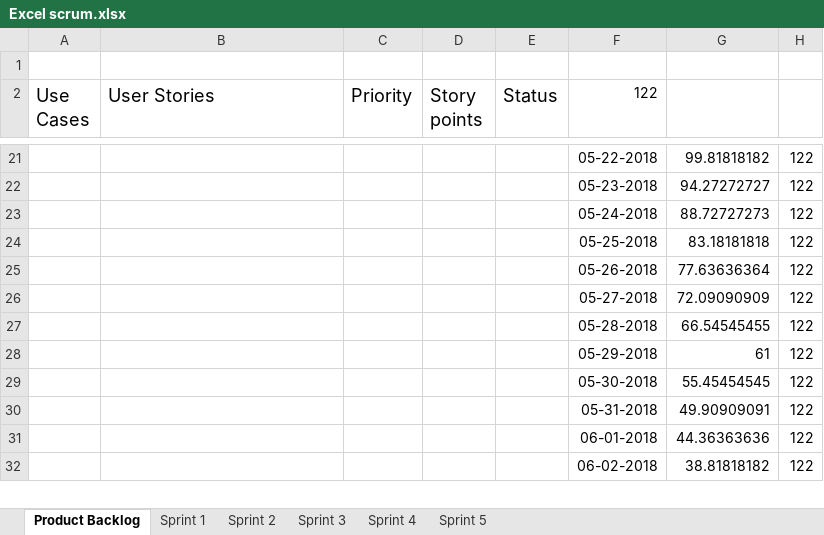
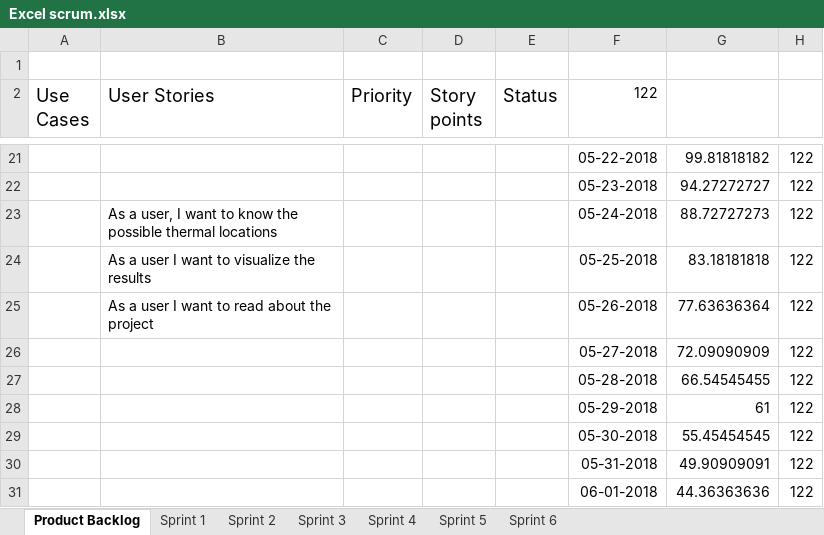
Before and after one commit to KYLU455/SEP4, an Excel workbook: Excel scrum.xlsx, sheet Product Backlog, drawn as a sheet; only a part is shown, gaps mark what is left out; the shorter side is filled out with more unchanged rows; values as stored, in another font and other column widths than the file's, no borders; charts and pictures not drawn; the diff names each change by its address in the sheet, - before the commit and + after, or states it on an @@ line.

```diff
--- a/Excel scrum.xlsx (sheet Product Backlog)
+++ b/Excel scrum.xlsx (sheet Product Backlog)
+sheet tab: Sprint 6
-B23 (User Stories): (empty)
+B23 (User Stories): As a user, I want to know the possible thermal locations
-B24 (User Stories): (empty)
+B24 (User Stories): As a user I want to visualize the results
-B25 (User Stories): (empty)
+B25 (User Stories): As a user I want to read about the project
```
Also changed, not shown: sheet Sprint 4, sheet Sprint 3, sheet Sprint 5, sheet Sprint 2, 2 other files.
